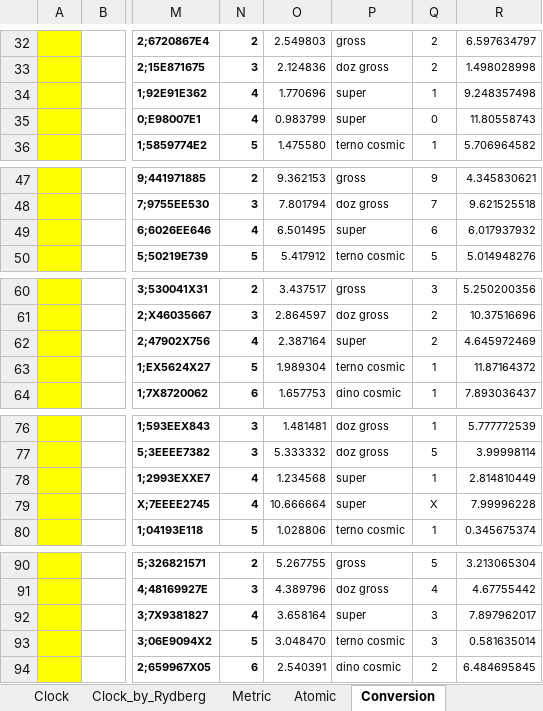
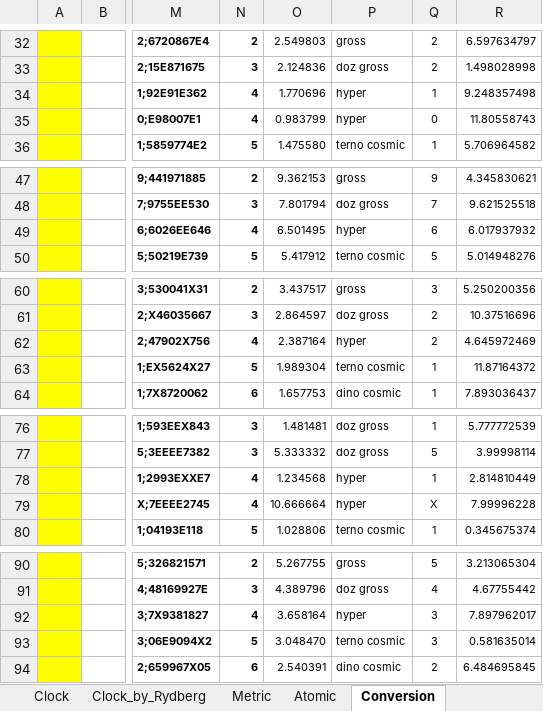
Before and after one commit to suchowan/a_converter, an Excel workbook: doc/condensed.xlsx, sheet Conversion, drawn as a sheet; only a part is shown, gaps mark what is left out; values as stored, in another font and other column widths than the file's, no borders; the diff covers the shown part only; the diff names each change by its address in the sheet, - before the commit and + after, or states it on an @@ line.

Commit message:
Super -> Hyper

```diff
--- a/doc/condensed.xlsx (sheet Conversion)
+++ b/doc/condensed.xlsx (sheet Conversion)
-P34:P35: super
+P34:P35: hyper
-P49: super
+P49: hyper
-P62: super
+P62: hyper
-P78:P79: super
+P78:P79: hyper
-P92: super
+P92: hyper
```
Also changed, not shown: 3 edited cells elsewhere in this sheet, sheet powers, sheet Clock_by_Rydberg, sheet Ages, sheet Units, sheet yard-pound, sheet Clock, 5 more sheets, 5 other files.
